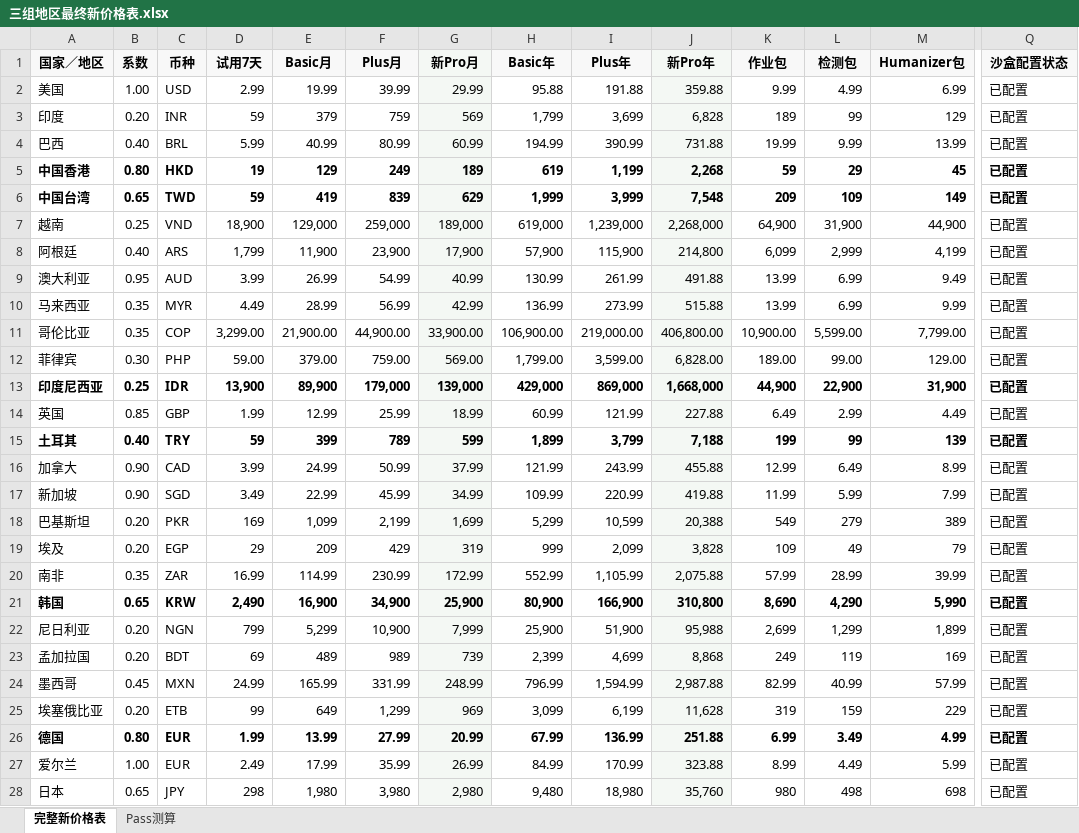
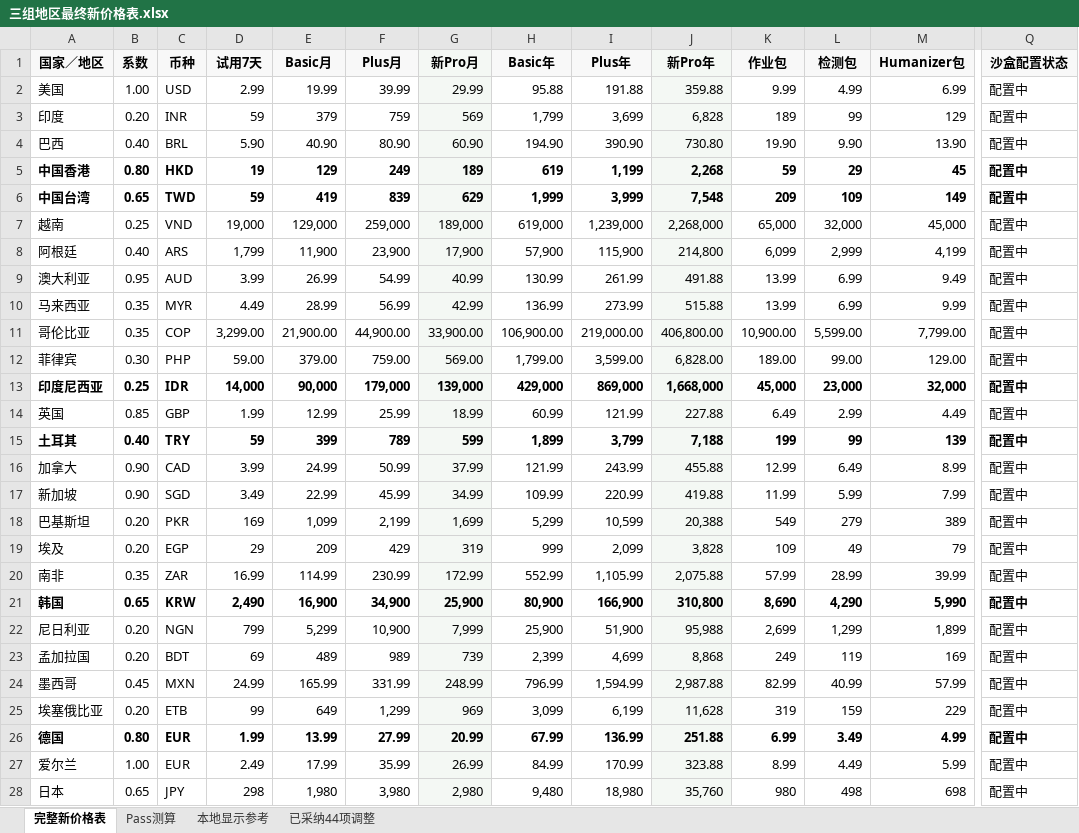
Before and after one commit to ericzikun/studyagent-backend-springboot, an Excel workbook: docs/billing-regional-pricing/三组地区最终新价格表.xlsx, sheet 完整新价格表, drawn as a sheet; only a part is shown, gaps mark what is left out; values as stored, in another font and other column widths than the file's, no borders; table styles not drawn; the diff covers the shown part only; the diff names each change by its address in the sheet, - before the commit and + after, or states it on an @@ line.

```diff
--- a/docs/billing-regional-pricing/三组地区最终新价格表.xlsx (sheet 完整新价格表)
+++ b/docs/billing-regional-pricing/三组地区最终新价格表.xlsx (sheet 完整新价格表)
+sheet tab: 本地显示参考
+sheet tab: 已采纳44项调整
-Q2:Q28 (沙盒配置状态): 已配置
+Q2:Q28 (沙盒配置状态): 配置中
-D4 (试用7天): 5.99
+D4 (试用7天): 5.90
-E4 (Basic月): 40.99
+E4 (Basic月): 40.90
-F4 (Plus月): 80.99
+F4 (Plus月): 80.90
-G4 (新Pro月): 60.99
+G4 (新Pro月): 60.90
-H4 (Basic年): 194.99
+H4 (Basic年): 194.90
-I4 (Plus年): 390.99
+I4 (Plus年): 390.90
-J4 (新Pro年): 731.88
+J4 (新Pro年): 730.80
-K4 (作业包): 19.99
+K4 (作业包): 19.90
-L4 (检测包): 9.99
+L4 (检测包): 9.90
-M4 (Humanizer包): 13.99
+M4 (Humanizer包): 13.90
-D7 (试用7天): 18,900
+D7 (试用7天): 19,000
-K7 (作业包): 64,900
+K7 (作业包): 65,000
-L7 (检测包): 31,900
+L7 (检测包): 32,000
-M7 (Humanizer包): 44,900
+M7 (Humanizer包): 45,000
-D13 (试用7天): 13,900
+D13 (试用7天): 14,000
-E13 (Basic月): 89,900
+E13 (Basic月): 90,000
-K13 (作业包): 44,900
+K13 (作业包): 45,000
-L13 (检测包): 22,900
+L13 (检测包): 23,000
-M13 (Humanizer包): 31,900
+M13 (Humanizer包): 32,000
```
Also changed, not shown: 116 edited cells elsewhere in this sheet, sheet Pass测算, 16 other files.
